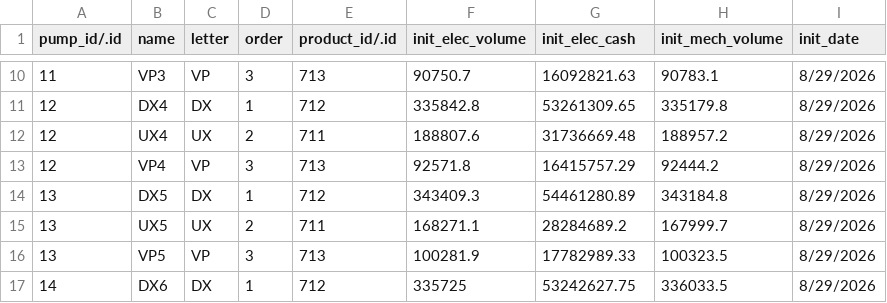
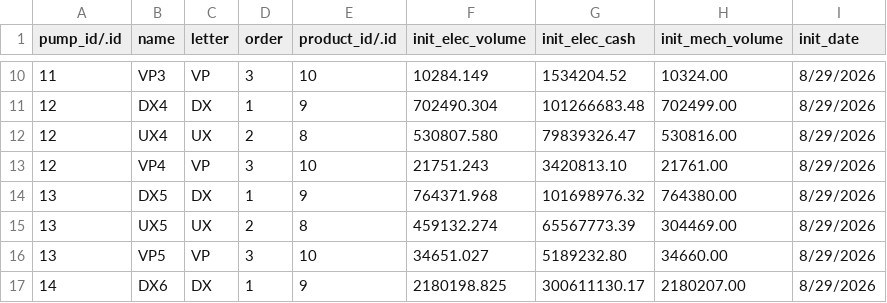
Before and after one commit to niiniyare/fms, a CSV file: dump/import/nozzles.csv, drawn as a sheet; only a part is shown, gaps mark what is left out; the diff covers the shown part only.

```diff
--- a/dump/import/nozzles.csv
+++ b/dump/import/nozzles.csv
@@ -10,8 +10,8 @@ pump_id/.id,name,letter,order,product_id/.id,init_elec_volume,init_elec_cash,ini
-11,VP3,VP,3,713,90750.7,16092821.63,90783.1,8/29/2026
-12,DX4,DX,1,712,335842.8,53261309.65,335179.8,8/29/2026
-12,UX4,UX,2,711,188807.6,31736669.48,188957.2,8/29/2026
-12,VP4,VP,3,713,92571.8,16415757.29,92444.2,8/29/2026
-13,DX5,DX,1,712,343409.3,54461280.89,343184.8,8/29/2026
-13,UX5,UX,2,711,168271.1,28284689.2,167999.7,8/29/2026
-13,VP5,VP,3,713,100281.9,17782989.33,100323.5,8/29/2026
-14,DX6,DX,1,712,335725,53242627.75,336033.5,8/29/2026
+11,VP3,VP,3,10,10284.149,1534204.52,10324.00,8/29/2026
+12,DX4,DX,1,9,702490.304,101266683.48,702499.00,8/29/2026
+12,UX4,UX,2,8,530807.580,79839326.47,530816.00,8/29/2026
+12,VP4,VP,3,10,21751.243,3420813.10,21761.00,8/29/2026
+13,DX5,DX,1,9,764371.968,101698976.32,764380.00,8/29/2026
+13,UX5,UX,2,8,459132.274,65567773.39,304469.00,8/29/2026
+13,VP5,VP,3,10,34651.027,5189232.80,34660.00,8/29/2026
+14,DX6,DX,1,9,2180198.825,300611130.17,2180207.00,8/29/2026
```
Also changed, not shown: 64 edited cells elsewhere in this file.
